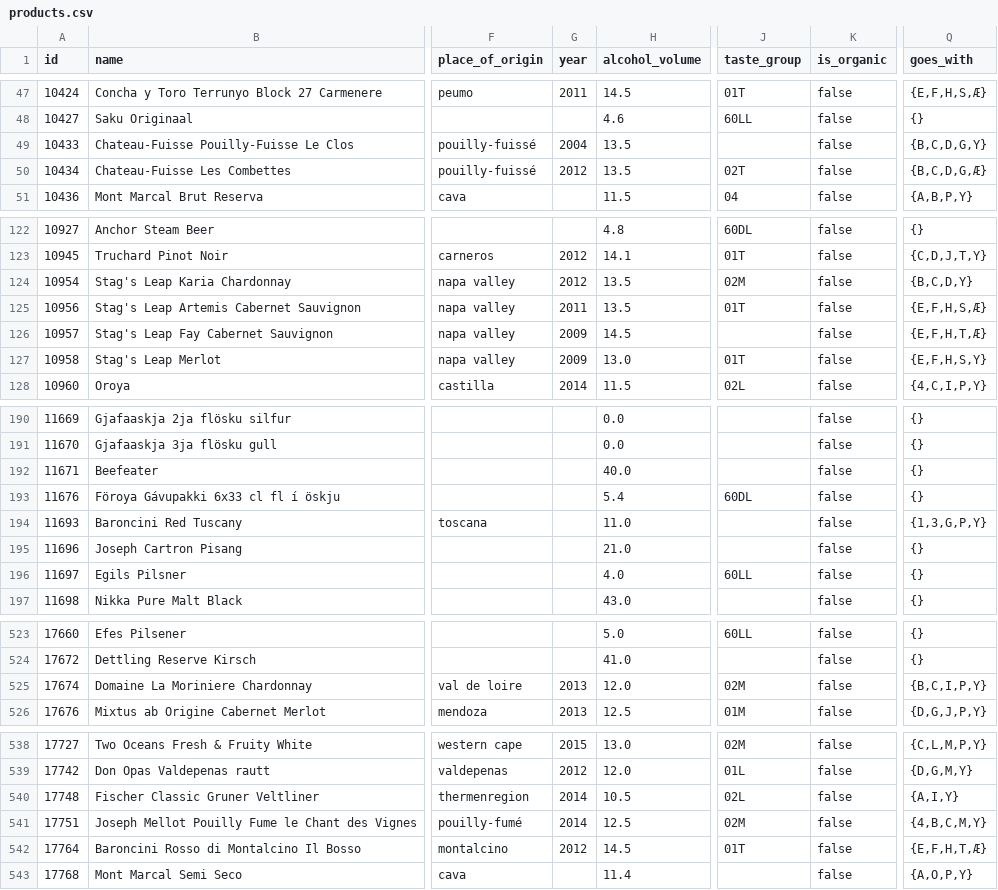
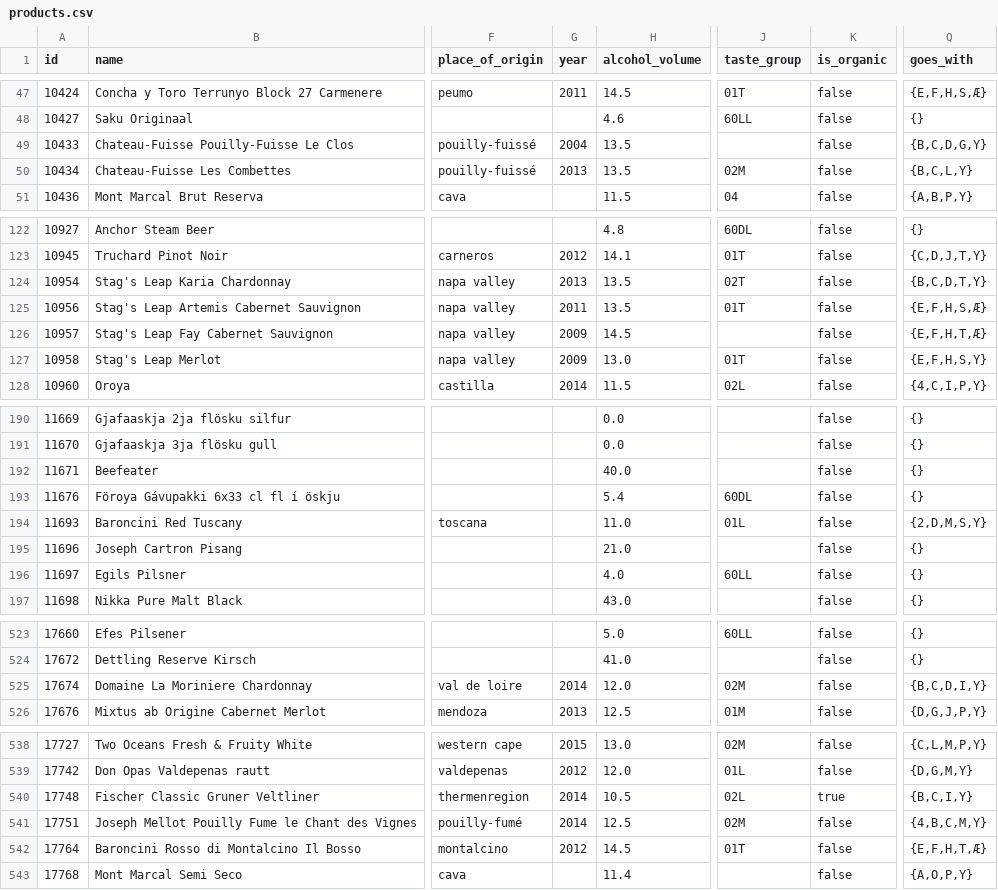
Before and after one commit to flother/vinbudin, a CSV file: data/products.csv, drawn as a sheet; only a part is shown, gaps mark what is left out; the diff covers the shown part only; the diff names each change by its address in the sheet, - before the commit and + after, or states it on an @@ line.

Commit message:
Add latest inventory data

```diff
--- a/data/products.csv
+++ b/data/products.csv
-G50 (year): 2012
+G50 (year): 2013
-J50 (taste_group): 02T
+J50 (taste_group): 02M
-Q50 (goes_with): {B,C,D,G,Æ}
+Q50 (goes_with): {B,C,L,Y}
-G124 (year): 2012
+G124 (year): 2013
-J124 (taste_group): 02M
+J124 (taste_group): 02T
-Q124 (goes_with): {B,C,D,Y}
+Q124 (goes_with): {B,C,D,T,Y}
-J194 (taste_group): (empty)
+J194 (taste_group): 01L
-Q194 (goes_with): {1,3,G,P,Y}
+Q194 (goes_with): {2,D,M,S,Y}
-G525 (year): 2013
+G525 (year): 2014
-Q525 (goes_with): {B,C,I,P,Y}
+Q525 (goes_with): {B,C,D,I,Y}
-K540 (is_organic): false
+K540 (is_organic): true
-Q540 (goes_with): {A,I,Y}
+Q540 (goes_with): {B,C,I,Y}
```
Also changed, not shown: 18 edited cells elsewhere in this file, 1 other file.
